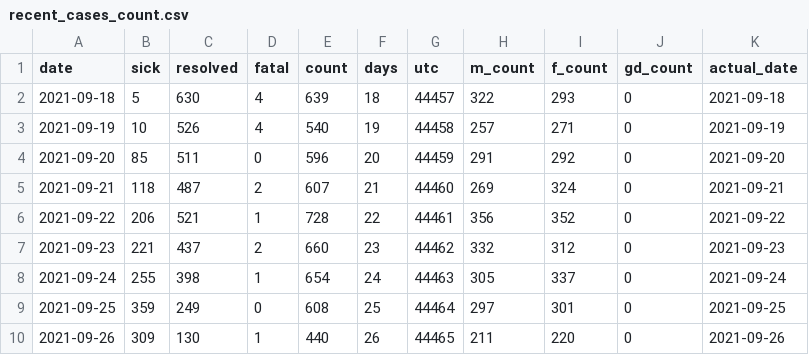
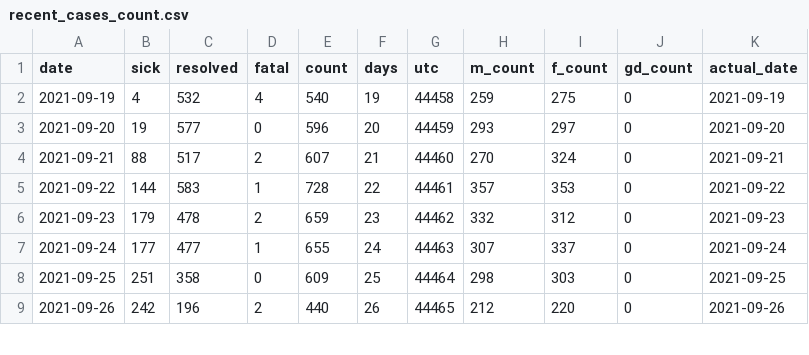
Before and after one commit to tamccullough/covon, a CSV file: datasets/2021/recent_cases_count.csv, drawn as a sheet; only a part is shown; the diff covers the shown part only.

```diff
--- a/datasets/2021/recent_cases_count.csv
+++ b/datasets/2021/recent_cases_count.csv
@@ -1,10 +1,9 @@
 date,sick,resolved,fatal,count,days,utc,m_count,f_count,gd_count,actual_date
-2021-09-18,5,630,4,639,18,44457,322,293,0,2021-09-18
-2021-09-19,10,526,4,540,19,44458,257,271,0,2021-09-19
-2021-09-20,85,511,0,596,20,44459,291,292,0,2021-09-20
-2021-09-21,118,487,2,607,21,44460,269,324,0,2021-09-21
-2021-09-22,206,521,1,728,22,44461,356,352,0,2021-09-22
-2021-09-23,221,437,2,660,23,44462,332,312,0,2021-09-23
-2021-09-24,255,398,1,654,24,44463,305,337,0,2021-09-24
-2021-09-25,359,249,0,608,25,44464,297,301,0,2021-09-25
-2021-09-26,309,130,1,440,26,44465,211,220,0,2021-09-26
+2021-09-19,4,532,4,540,19,44458,259,275,0,2021-09-19
+2021-09-20,19,577,0,596,20,44459,293,297,0,2021-09-20
+2021-09-21,88,517,2,607,21,44460,270,324,0,2021-09-21
+2021-09-22,144,583,1,728,22,44461,357,353,0,2021-09-22
+2021-09-23,179,478,2,659,23,44462,332,312,0,2021-09-23
+2021-09-24,177,477,1,655,24,44463,307,337,0,2021-09-24
+2021-09-25,251,358,0,609,25,44464,298,303,0,2021-09-25
+2021-09-26,242,196,2,440,26,44465,212,220,0,2021-09-26
```
Also changed, not shown: 1 added row and 32 edited cells elsewhere in this file, datasets/2021/age_groups_recent.csv, datasets/2021/all_cases.csv, 7 other files.
